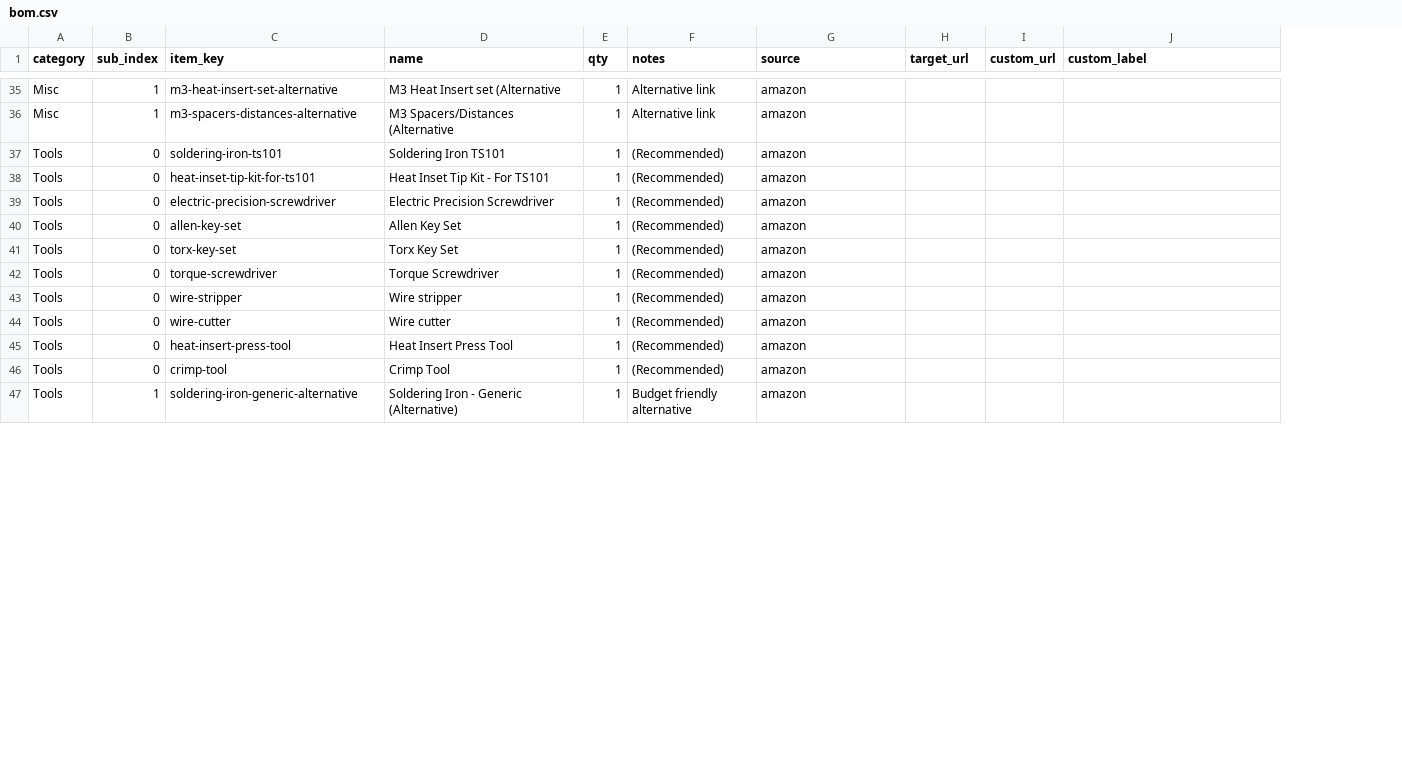
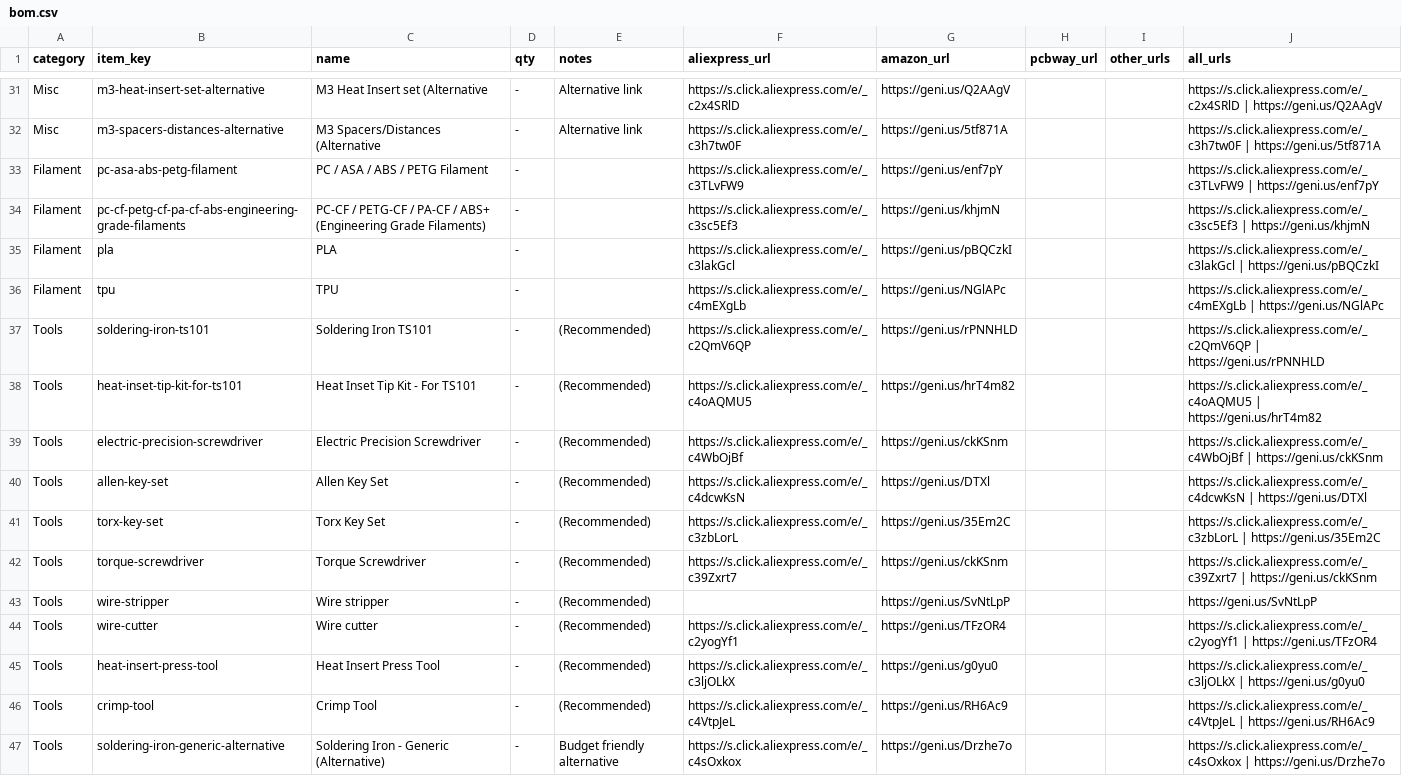
Before and after one commit to ToolKnox/quadbee-defend-your-country, a CSV file: bom.csv, drawn as a sheet; only a part is shown, gaps mark what is left out; removed rows and columns are numbered as before the commit, all else as after; the diff covers the shown part only; the diff names each change by its address in the sheet, - before the commit and + after, or states it on an @@ line.

```diff
--- a/bom.csv
+++ b/bom.csv
-column B (sub_index), rows 35-47: 1 | 1 | 0 | 0 | 0 | 0 | 0 | 0 | 0 | 0 | 0 | 0 | 1
+column F (aliexpress_url), rows 31-32: https://s.click.aliexpress.com/e/_c2x4SRlD | https://s.click.aliexpress.com/e/_c3h7tw0F; rows 37-47: https://s.click.aliexpress.com/e/_c2QmV6QP | https://s.click.aliexpress.com/e/_c4oAQMU5 | https://s.click.aliexpress.com/e/_c4WbOjBf | https://s.click.aliexpress.com/e/_c4dcwKsN | https://s.click.aliexpress.com/e/_c3zbLorL | https://s.click.aliexpress.com/e/_c39Zxrt7 |  | https://s.click.aliexpress.com/e/_c2yogYf1 | https://s.click.aliexpress.com/e/_c3ljOLkX | https://s.click.aliexpress.com/e/_c4VtpJeL | https://s.click.aliexpress.com/e/_c4sOxkox
-G1: source
+G1: amazon_url
-H1: target_url
+H1: pcbway_url
-I1: custom_url
+I1: other_urls
-J1: custom_label
+J1: all_urls
-D31:D32 (qty): 1
+D31:D32 (qty): -
-G31 (amazon_url): amazon
+G31 (amazon_url): https://geni.us/Q2AAgV
-J31 (all_urls): (empty)
+J31 (all_urls): https://s.click.aliexpress.com/e/_c2x4SRlD | https://geni.us/Q2AAgV
-G32 (amazon_url): amazon
+G32 (amazon_url): https://geni.us/5tf871A
-J32 (all_urls): (empty)
+J32 (all_urls): https://s.click.aliexpress.com/e/_c3h7tw0F | https://geni.us/5tf871A
+row 33: Filament | pc-asa-abs-petg-filament | PC / ASA / ABS / PETG Filament | - |  | https://s.click.aliexpress.com/e/_c3TLvFW9 | https://geni.us/enf7pY |  |  | https://s.click.aliexpress.com/e/_c3TLvFW9 | https://geni.us/enf7pY
+row 34: Filament | pc-cf-petg-cf-pa-cf-abs-engineering-grade-filaments | PC-CF / PETG-CF / PA-CF / ABS+ (Engineering Grade Filaments) | - |  | https://s.click.aliexpress.com/e/_c3sc5Ef3 | https://geni.us/khjmN |  |  | https://s.click.aliexpress.com/e/_c3sc5Ef3 | https://geni.us/khjmN
+row 35: Filament | pla | PLA | - |  | https://s.click.aliexpress.com/e/_c3lakGcl | https://geni.us/pBQCzkI |  |  | https://s.click.aliexpress.com/e/_c3lakGcl | https://geni.us/pBQCzkI
+row 36: Filament | tpu | TPU | - |  | https://s.click.aliexpress.com/e/_c4mEXgLb | https://geni.us/NGlAPc |  |  | https://s.click.aliexpress.com/e/_c4mEXgLb | https://geni.us/NGlAPc
-D37:D47 (qty): 1
+D37:D47 (qty): -
-G37 (amazon_url): amazon
+G37 (amazon_url): https://geni.us/rPNNHLD
-J37 (all_urls): (empty)
+J37 (all_urls): https://s.click.aliexpress.com/e/_c2QmV6QP | https://geni.us/rPNNHLD
-G38 (amazon_url): amazon
+G38 (amazon_url): https://geni.us/hrT4m82
-J38 (all_urls): (empty)
+J38 (all_urls): https://s.click.aliexpress.com/e/_c4oAQMU5 | https://geni.us/hrT4m82
-G39 (amazon_url): amazon
+G39 (amazon_url): https://geni.us/ckKSnm
-J39 (all_urls): (empty)
+J39 (all_urls): https://s.click.aliexpress.com/e/_c4WbOjBf | https://geni.us/ckKSnm
-G40 (amazon_url): amazon
+G40 (amazon_url): https://geni.us/DTXl
-J40 (all_urls): (empty)
+J40 (all_urls): https://s.click.aliexpress.com/e/_c4dcwKsN | https://geni.us/DTXl
-G41 (amazon_url): amazon
+G41 (amazon_url): https://geni.us/35Em2C
-J41 (all_urls): (empty)
+J41 (all_urls): https://s.click.aliexpress.com/e/_c3zbLorL | https://geni.us/35Em2C
-G42 (amazon_url): amazon
+G42 (amazon_url): https://geni.us/ckKSnm
-J42 (all_urls): (empty)
+J42 (all_urls): https://s.click.aliexpress.com/e/_c39Zxrt7 | https://geni.us/ckKSnm
-G43 (amazon_url): amazon
+G43 (amazon_url): https://geni.us/SvNtLpP
-J43 (all_urls): (empty)
+J43 (all_urls): https://geni.us/SvNtLpP
-G44 (amazon_url): amazon
+G44 (amazon_url): https://geni.us/TFzOR4
-J44 (all_urls): (empty)
+J44 (all_urls): https://s.click.aliexpress.com/e/_c2yogYf1 | https://geni.us/TFzOR4
-G45 (amazon_url): amazon
+G45 (amazon_url): https://geni.us/g0yu0
-J45 (all_urls): (empty)
+J45 (all_urls): https://s.click.aliexpress.com/e/_c3ljOLkX | https://geni.us/g0yu0
-G46 (amazon_url): amazon
+G46 (amazon_url): https://geni.us/RH6Ac9
-J46 (all_urls): (empty)
+J46 (all_urls): https://s.click.aliexpress.com/e/_c4VtpJeL | https://geni.us/RH6Ac9
-G47 (amazon_url): amazon
+G47 (amazon_url): https://geni.us/Drzhe7o
-J47 (all_urls): (empty)
+J47 (all_urls): https://s.click.aliexpress.com/e/_c4sOxkox | https://geni.us/Drzhe7o
```
Also changed, not shown: 4 removed rows and 75 edited cells elsewhere in this file, 2 other files.
